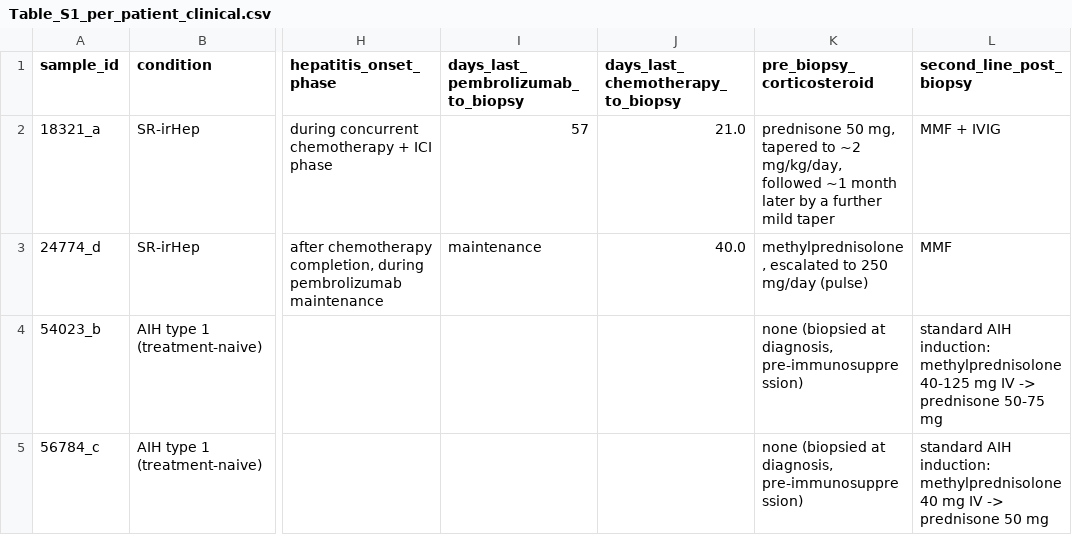
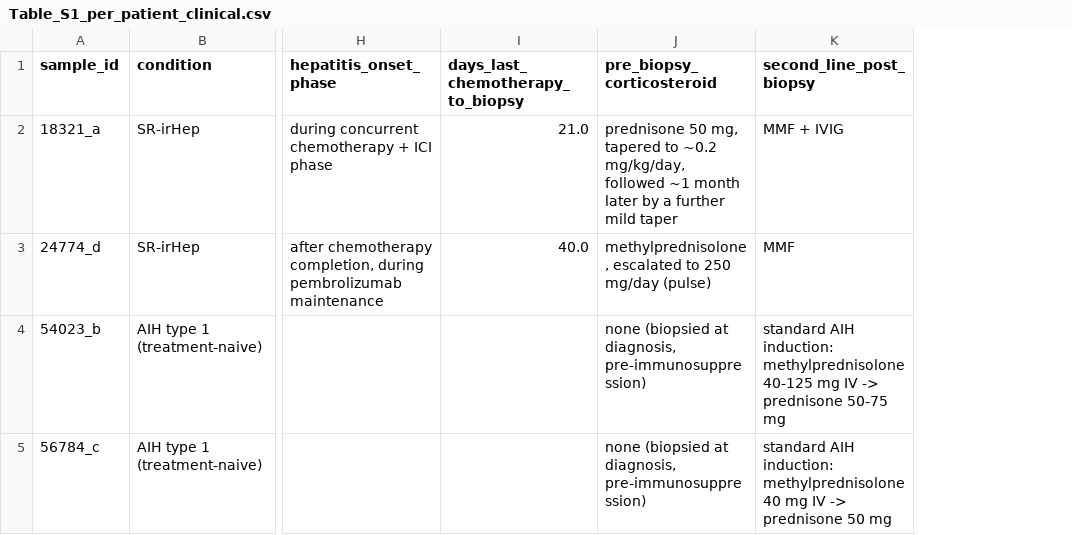
Before and after one commit to GabrieleZoppoli/irhepatitis-xenium, a CSV file: tables/supplementary/Table_S1_per_patient_clinical.csv, drawn as a sheet; only a part is shown, gaps mark what is left out; removed rows and columns are numbered as before the commit, all else as after; the diff names each change by its address in the sheet, - before the commit and + after, or states it on an @@ line.

Commit message:
Incorporate co-author review and calibrate claims to the case-series design
- Add Insights statement; trim references to 20; update CellChat citation to v2 (Nat Protoc 2025)
- Correct panel and marker details (class-I MHC represented by HLA-B; CD8A drives the MHC-I fold-changes; marker-specificity wording)
- State the post-QC to post-exclusion cell-count sequence (154,966 to 146,014); disclose the cell-cell-communication pseudo-count
- Italicise gene symbols throughout; add Yakubovsky healthy-liver atlas reference
- Table S1: correct steroid taper (0.2 mg/kg) and drop the ambiguous timing column

```diff
--- a/tables/supplementary/Table_S1_per_patient_clinical.csv
+++ b/tables/supplementary/Table_S1_per_patient_clinical.csv
-column I, rows 1-3: days_last_pembrolizumab_to_biopsy | 57 | maintenance
-J2 (pre_biopsy_corticosteroid): …tapered to ~2 mg/kg/day, followed…
+J2 (pre_biopsy_corticosteroid): …tapered to ~0.2 mg/kg/day, followed…
```
Also changed, not shown: 2 other files.
